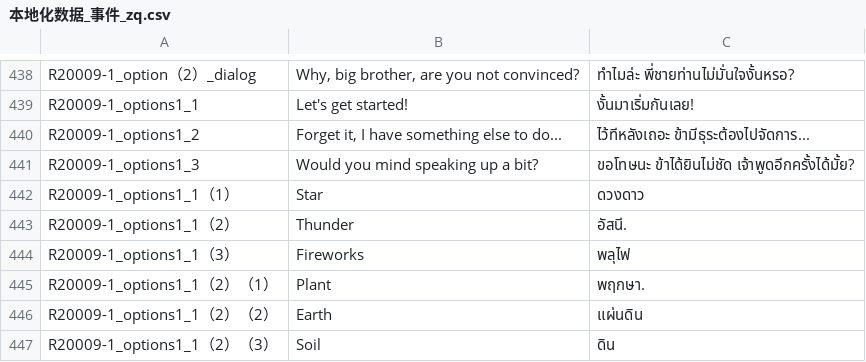
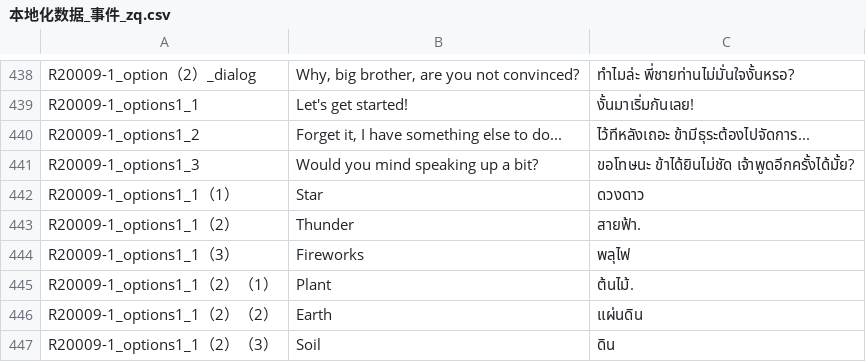
Before and after one commit to purepures/Wuliarc, a CSV file: WulinPy/GenerateCSVtoXSLX/csv_input/本地化数据_事件_zq.csv, drawn as a sheet; only a part is shown, gaps mark what is left out.

```diff
--- a/WulinPy/GenerateCSVtoXSLX/csv_input/本地化数据_事件_zq.csv
+++ b/WulinPy/GenerateCSVtoXSLX/csv_input/本地化数据_事件_zq.csv
@@ -442,5 +442,5 @@ R20009-1_options1_3,Would you mind speaking up a bit?,ขอโทษนะ ข
 R20009-1_options1_1（1）,Star,ดวงดาว
-R20009-1_options1_1（2）,Thunder,อัสนี.
+R20009-1_options1_1（2）,Thunder,สายฟ้า.
 R20009-1_options1_1（3）,Fireworks,พลุไฟ
-R20009-1_options1_1（2）（1）,Plant,พฤกษา.
+R20009-1_options1_1（2）（1）,Plant,ต้นไม้.
 R20009-1_options1_1（2）（2）,Earth,แผ่นดิน
```
Also changed, not shown: WulinPy/GenerateCSVtoXSLX/csv_input/本地化数据_剧情_zq_Dlc4Only.csv, WulinPy/GenerateCSVtoXSLX/csv_input/本地化数据_答题.csv, 1 other file.
